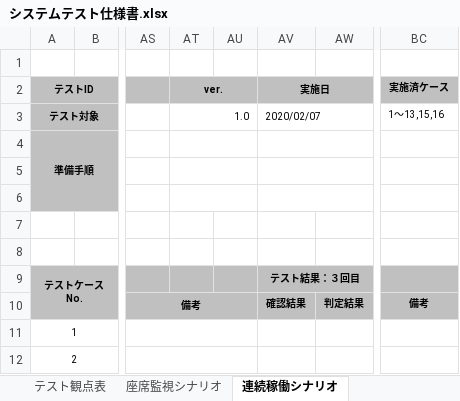
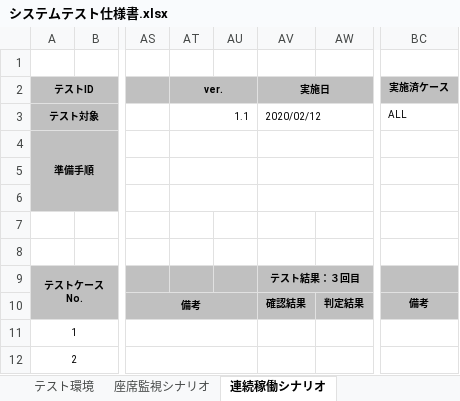
Before and after one commit to KeisukeSugita/Seat-monitoring-system, an Excel workbook: doc/システムテスト/システムテスト仕様書.xlsx, sheet 連続稼働シナリオ, drawn as a sheet; only a part is shown, gaps mark what is left out; values as stored, in another font and other column widths than the file's, no borders; the diff names each change by its address in the sheet, - before the commit and + after, or states it on an @@ line.

Commit message:
テストケースをシナリオテストで書けていなかったため、シナリオになるよう修正
テスト環境を記載

2台以上のPCを用いた動作確認シナリオを追加

```diff
--- a/doc/システムテスト/システムテスト仕様書.xlsx (sheet 連続稼働シナリオ)
+++ b/doc/システムテスト/システムテスト仕様書.xlsx (sheet 連続稼働シナリオ)
+sheet tab: テスト環境
-AT3 (ver.): 1.0
+AT3 (ver.): 1.1
-AV3 (実施日): 2020/02/07
+AV3 (実施日): 2020/02/12
-BC3 (実施済ケース): 1～13,15,16
+BC3 (実施済ケース): ALL
```
Also changed, not shown: sheet 座席監視シナリオ, sheet テスト観点表, other sheet tabs.
